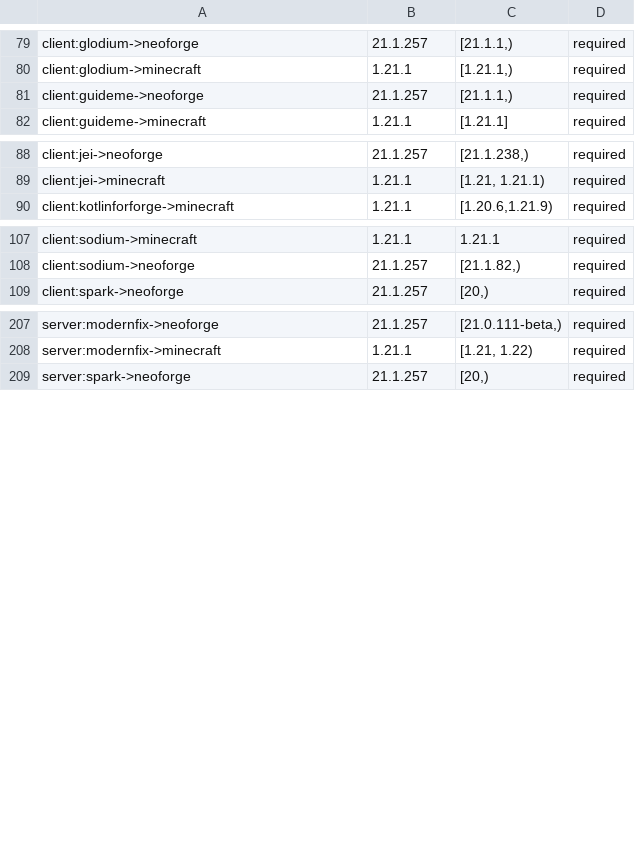
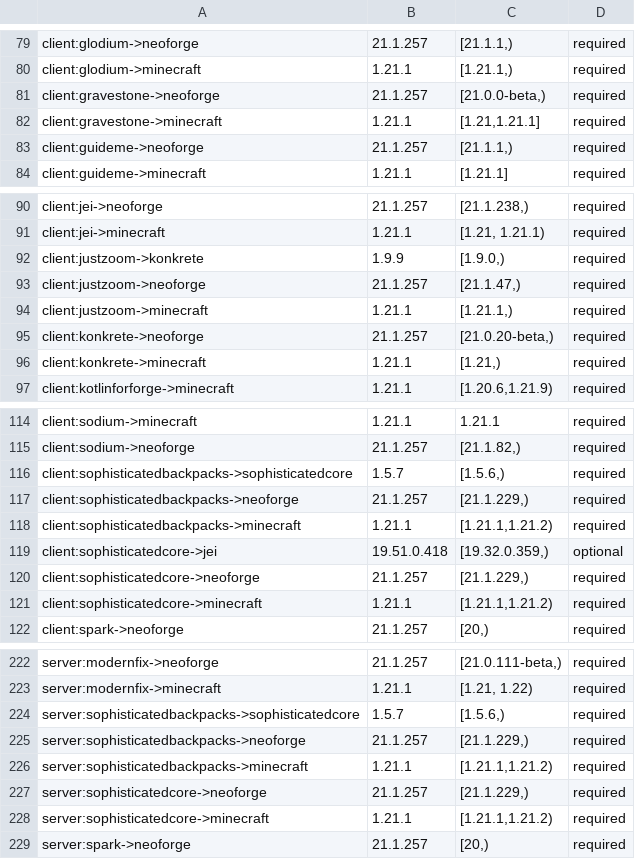
Before and after one commit to Alexis01000011/vanilla-tech, a TSV file: docs/version-ranges.tsv, drawn as a sheet; only a part is shown, gaps mark what is left out; the diff covers the shown part only.

```diff
--- a/docs/version-ranges.tsv
+++ b/docs/version-ranges.tsv
@@ -80,2 +80,4 @@ client:glodium->neoforge	21.1.257	[21.1.1,)	required
 client:glodium->minecraft	1.21.1	[1.21.1,)	required
+client:gravestone->neoforge	21.1.257	[21.0.0-beta,)	required
+client:gravestone->minecraft	1.21.1	[1.21,1.21.1]	required
 client:guideme->neoforge	21.1.257	[21.1.1,)	required
@@ -89,2 +91,7 @@ client:jei->neoforge	21.1.257	[21.1.238,)	required
 client:jei->minecraft	1.21.1	[1.21, 1.21.1)	required
+client:justzoom->konkrete	1.9.9	[1.9.0,)	required
+client:justzoom->neoforge	21.1.257	[21.1.47,)	required
+client:justzoom->minecraft	1.21.1	[1.21.1,)	required
+client:konkrete->neoforge	21.1.257	[21.0.20-beta,)	required
+client:konkrete->minecraft	1.21.1	[1.21,)	required
 client:kotlinforforge->minecraft	1.21.1	[1.20.6,1.21.9)	required
@@ -108,2 +115,8 @@ client:sodium->minecraft	1.21.1	1.21.1	required
 client:sodium->neoforge	21.1.257	[21.1.82,)	required
+client:sophisticatedbackpacks->sophisticatedcore	1.5.7	[1.5.6,)	required
+client:sophisticatedbackpacks->neoforge	21.1.257	[21.1.229,)	required
+client:sophisticatedbackpacks->minecraft	1.21.1	[1.21.1,1.21.2)	required
+client:sophisticatedcore->jei	19.51.0.418	[19.32.0.359,)	optional
+client:sophisticatedcore->neoforge	21.1.257	[21.1.229,)	required
+client:sophisticatedcore->minecraft	1.21.1	[1.21.1,1.21.2)	required
 client:spark->neoforge	21.1.257	[20,)	required
@@ -208,2 +223,7 @@ server:modernfix->neoforge	21.1.257	[21.0.111-beta,)	required
 server:modernfix->minecraft	1.21.1	[1.21, 1.22)	required
+server:sophisticatedbackpacks->sophisticatedcore	1.5.7	[1.5.6,)	required
+server:sophisticatedbackpacks->neoforge	21.1.257	[21.1.229,)	required
+server:sophisticatedbackpacks->minecraft	1.21.1	[1.21.1,1.21.2)	required
+server:sophisticatedcore->neoforge	21.1.257	[21.1.229,)	required
+server:sophisticatedcore->minecraft	1.21.1	[1.21.1,1.21.2)	required
 server:spark->neoforge	21.1.257	[20,)	required
```
Also changed, not shown: 2 added rows elsewhere in this file, 21 other files.
